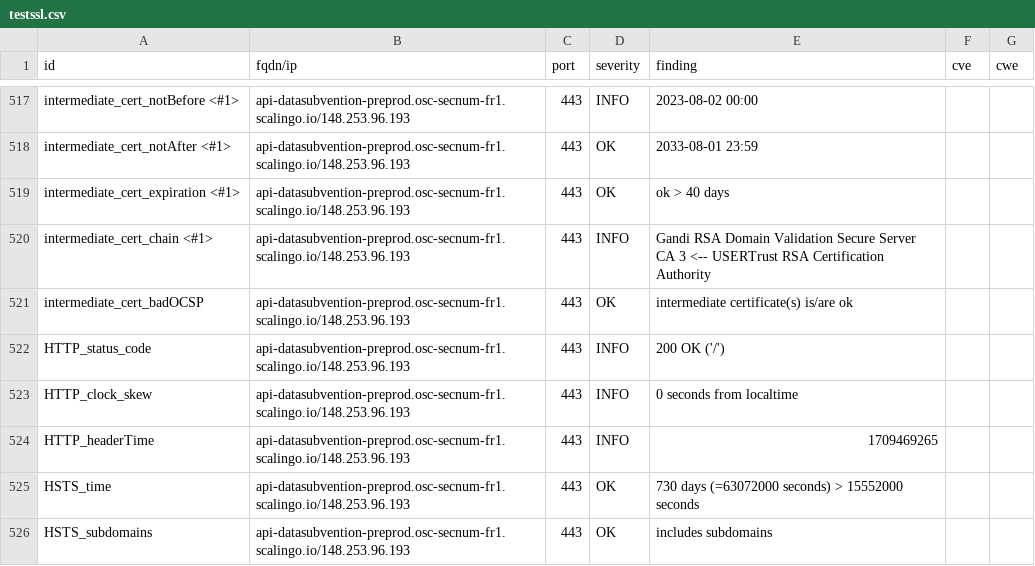
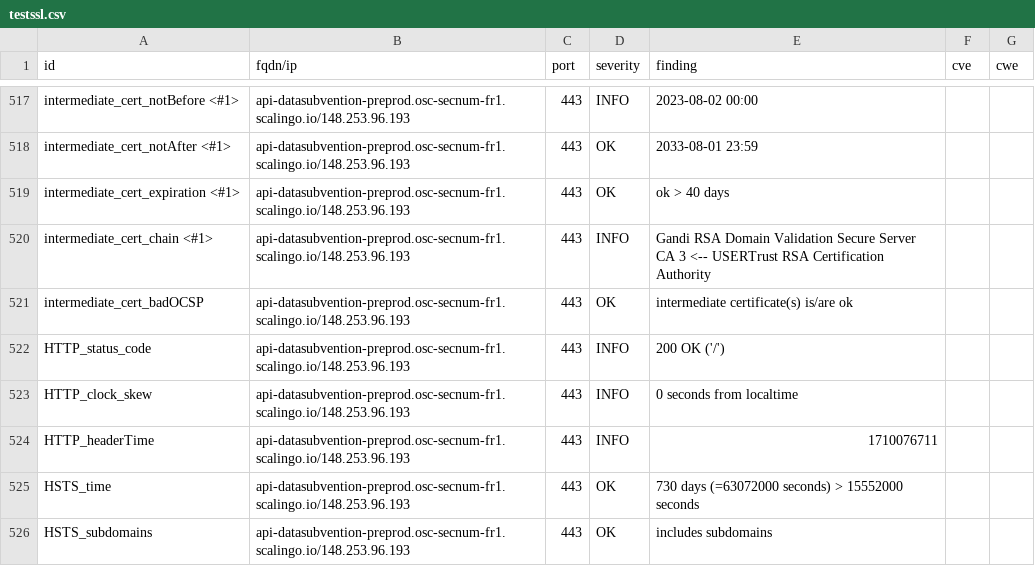
Before and after one commit to pmallein/dashlord, a CSV file: results/aHR0cHM6Ly9hcGktZGF0YXN1YnZlbnRpb24tcHJlcHJvZC5vc2Mtc2VjbnVtLWZyMS5zY2FsaW5nby5pbw==/testssl.csv, drawn as a sheet; only a part is shown, gaps mark what is left out; the diff covers the shown part only.

```diff
--- a/results/aHR0cHM6Ly9hcGktZGF0YXN1YnZlbnRpb24tcHJlcHJvZC5vc2Mtc2VjbnVtLWZyMS5zY2FsaW5nby5pbw==/testssl.csv
+++ b/results/aHR0cHM6Ly9hcGktZGF0YXN1YnZlbnRpb24tcHJlcHJvZC5vc2Mtc2VjbnVtLWZyMS5zY2FsaW5nby5pbw==/testssl.csv
@@ -523,3 +523,3 @@
 "HTTP_clock_skew","api-datasubvention-preprod.osc-secnum-fr1.scalingo.io/148.253.96.193","443","INFO","0 seconds from localtime","",""
-"HTTP_headerTime","api-datasubvention-preprod.osc-secnum-fr1.scalingo.io/148.253.96.193","443","INFO","1709469265","",""
+"HTTP_headerTime","api-datasubvention-preprod.osc-secnum-fr1.scalingo.io/148.253.96.193","443","INFO","1710076711","",""
 "HSTS_time","api-datasubvention-preprod.osc-secnum-fr1.scalingo.io/148.253.96.193","443","OK","730 days (=63072000 seconds) > 15552000 seconds","",""
```
Also changed, not shown: 2 added rows, 2 removed rows, 148 moved rows and 5 edited cells elsewhere in this file, 10 other files.
